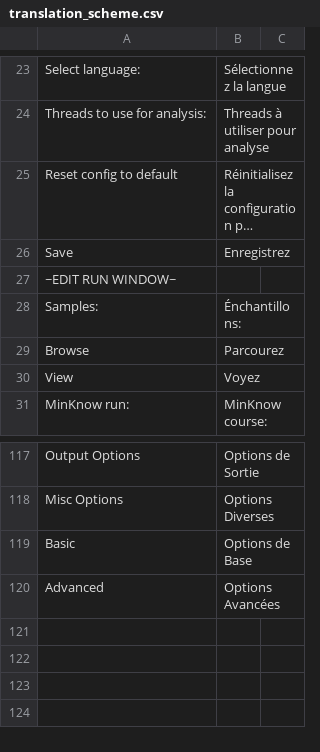
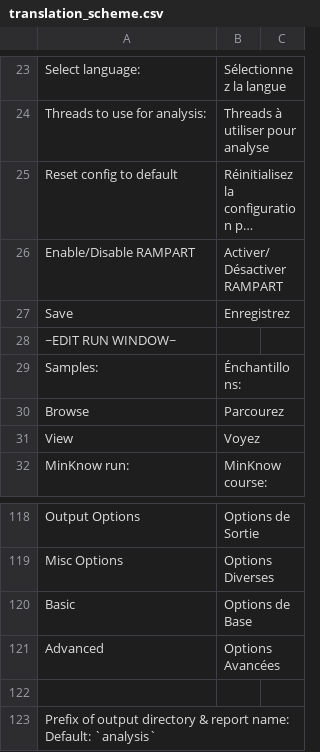
Before and after one commit to rambaut/piranhaGUI, a CSV file: artifice/resources/translation_scheme.csv, drawn as a sheet; only a part is shown, gaps mark what is left out; long unchanged cells end in …; the diff names each change by its address in the sheet, - before the commit and + after, or states it on an @@ line.

Commit message:
updated translation scheme

```diff
--- a/artifice/resources/translation_scheme.csv
+++ b/artifice/resources/translation_scheme.csv
+row 26: Enable/Disable RAMPART | Activer/Désactiver RAMPART
+row 122: (empty)
+row 123: Prefix of output directory & report name: Default: `analysis`
```
Also changed, not shown: 1 other file.
